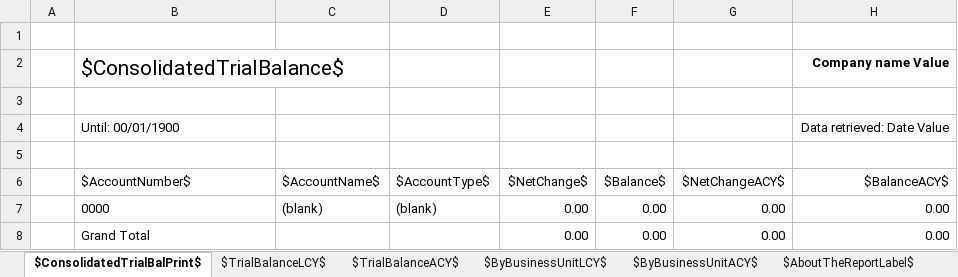
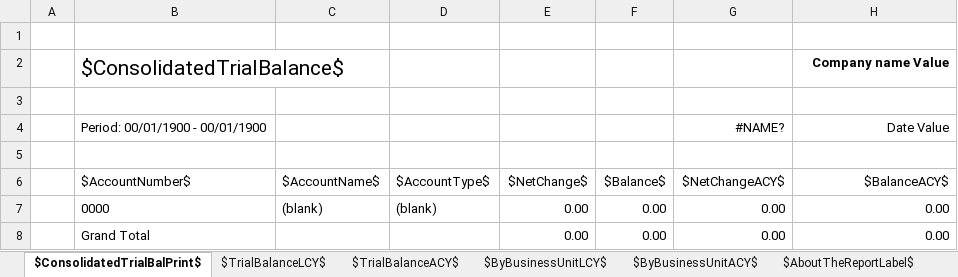
Before and after one commit to microsoft/ALAppExtensions, an Excel workbook: Apps/W1/ExcelReports/app/ReportLayouts/Excel/GeneralLedger/ConsolidatedTrialBalanceExcel.xlsx, sheet $ConsolidatedTrialBalPrint$, drawn as a sheet; values as stored, in another font and other column widths than the file's, no borders; removed rows and columns are numbered as before the commit, all else as after; the diff names each change by its address in the sheet, - before the commit and + after, or states it on an @@ line.

Commit message:
Consolidated Trial Balance

```diff
--- a/Apps/W1/ExcelReports/app/ReportLayouts/Excel/GeneralLedger/ConsolidatedTrialBalanceExcel.xlsx (sheet $ConsolidatedTrialBalPrint$)
+++ b/Apps/W1/ExcelReports/app/ReportLayouts/Excel/GeneralLedger/ConsolidatedTrialBalanceExcel.xlsx (sheet $ConsolidatedTrialBalPrint$)
-row 4:  | Until: 00/01/1900 |  |  |  |  |  | Data retrieved: Date Value
+row 4:  | Period: 00/01/1900 - 00/01/1900 |  |  |  |  | #NAME? | Date Value
```
Also changed, not shown: sheet $AboutTheReportLabel$.
